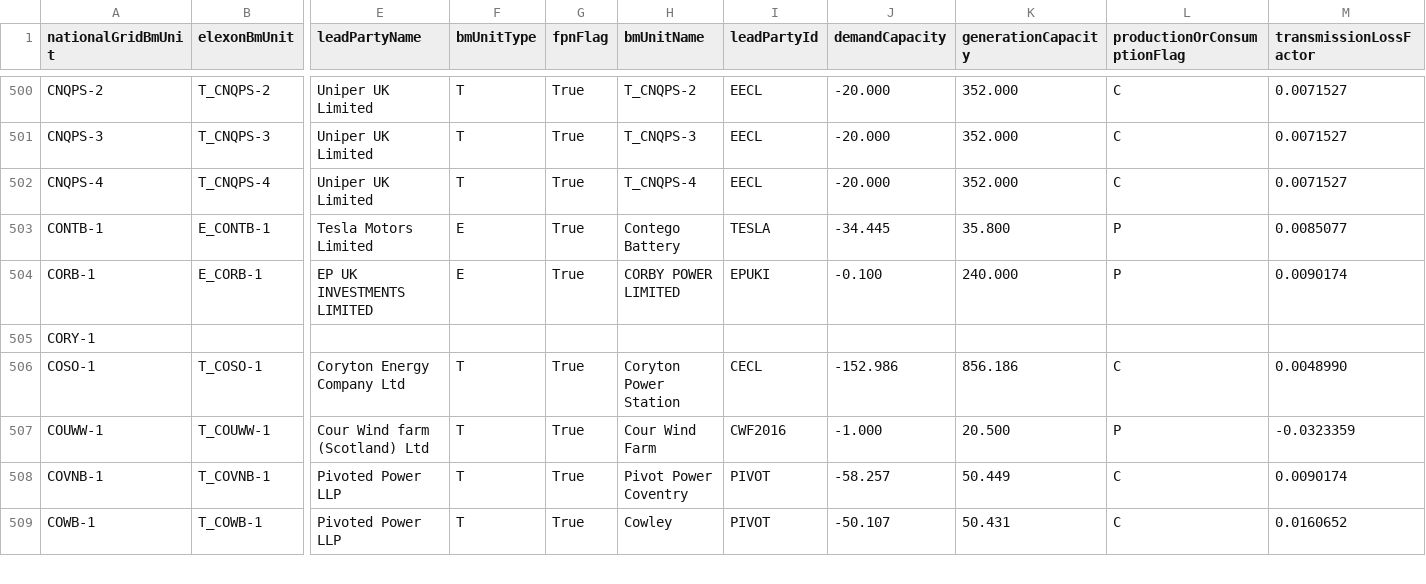
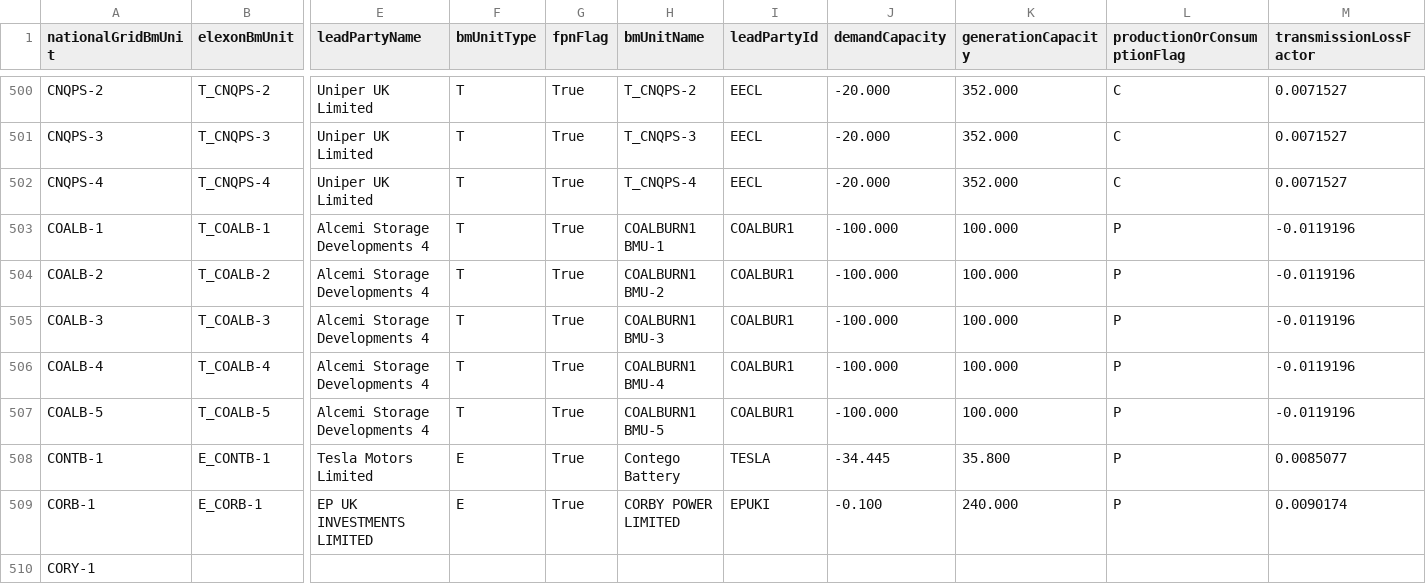
Before and after one commit to e-zaline/power-plant-explorer, a CSV file: data/unit list/elexon/ElexonUnits.csv, drawn as a sheet; only a part is shown, gaps mark what is left out; the shorter side is filled out with more unchanged rows; rows hold the shown columns only; the diff names each change by its address in the sheet, - before the commit and + after, or states it on an @@ line.

```diff
--- a/data/unit list/elexon/ElexonUnits.csv
+++ b/data/unit list/elexon/ElexonUnits.csv
+row 503: COALB-1 | T_COALB-1 | Alcemi Storage Developments 4 | T | True | COALBURN1 BMU-1 | COALBUR1 | -100.000 | 100.000 | P | -0.0119196
+row 504: COALB-2 | T_COALB-2 | Alcemi Storage Developments 4 | T | True | COALBURN1 BMU-2 | COALBUR1 | -100.000 | 100.000 | P | -0.0119196
+row 505: COALB-3 | T_COALB-3 | Alcemi Storage Developments 4 | T | True | COALBURN1 BMU-3 | COALBUR1 | -100.000 | 100.000 | P | -0.0119196
+row 506: COALB-4 | T_COALB-4 | Alcemi Storage Developments 4 | T | True | COALBURN1 BMU-4 | COALBUR1 | -100.000 | 100.000 | P | -0.0119196
+row 507: COALB-5 | T_COALB-5 | Alcemi Storage Developments 4 | T | True | COALBURN1 BMU-5 | COALBUR1 | -100.000 | 100.000 | P | -0.0119196
```
Also changed, not shown: 3 other files.
